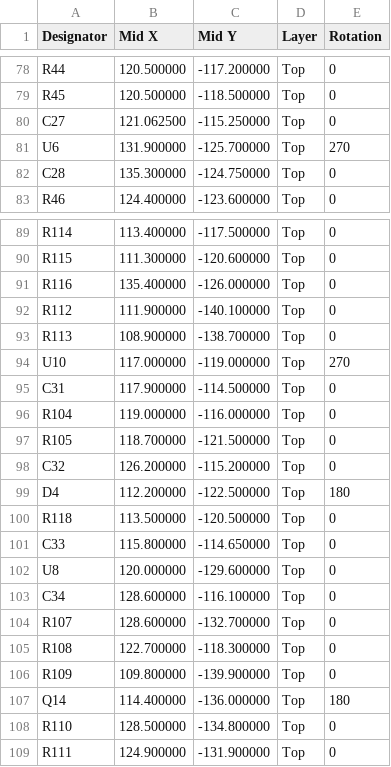
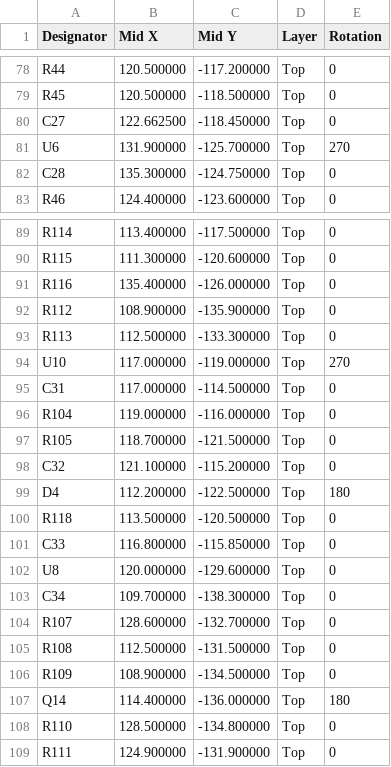
Before and after one commit to HenrySchwerdt/OpenPatch, a CSV file: electronics/bench/fab/jlcpcb/controller/CPL-jlcpcb.csv, drawn as a sheet; only a part is shown, gaps mark what is left out; the diff covers the shown part only.

```diff
--- a/electronics/bench/fab/jlcpcb/controller/CPL-jlcpcb.csv
+++ b/electronics/bench/fab/jlcpcb/controller/CPL-jlcpcb.csv
@@ -79,3 +79,3 @@ R44,120.500000,-117.200000,Top,0
 R45,120.500000,-118.500000,Top,0
-C27,121.062500,-115.250000,Top,0
+C27,122.662500,-118.450000,Top,0
 U6,131.900000,-125.700000,Top,270
@@ -91,17 +91,17 @@ R115,111.300000,-120.600000,Top,0
 R116,135.400000,-126.000000,Top,0
-R112,111.900000,-140.100000,Top,0
-R113,108.900000,-138.700000,Top,0
+R112,108.900000,-135.900000,Top,0
+R113,112.500000,-133.300000,Top,0
 U10,117.000000,-119.000000,Top,270
-C31,117.900000,-114.500000,Top,0
+C31,117.000000,-114.500000,Top,0
 R104,119.000000,-116.000000,Top,0
 R105,118.700000,-121.500000,Top,0
-C32,126.200000,-115.200000,Top,0
+C32,121.100000,-115.200000,Top,0
 D4,112.200000,-122.500000,Top,180
 R118,113.500000,-120.500000,Top,0
-C33,115.800000,-114.650000,Top,0
+C33,116.800000,-115.850000,Top,0
 U8,120.000000,-129.600000,Top,0
-C34,128.600000,-116.100000,Top,0
+C34,109.700000,-138.300000,Top,0
 R107,128.600000,-132.700000,Top,0
-R108,122.700000,-118.300000,Top,0
-R109,109.800000,-139.900000,Top,0
+R108,112.500000,-131.500000,Top,0
+R109,108.900000,-134.500000,Top,0
 Q14,114.400000,-136.000000,Top,180
```
Also changed, not shown: 26 edited cells elsewhere in this file, electronics/bench/fab/jlcpcb/controller/NOT-ASSEMBLED.csv, 13 other files.
